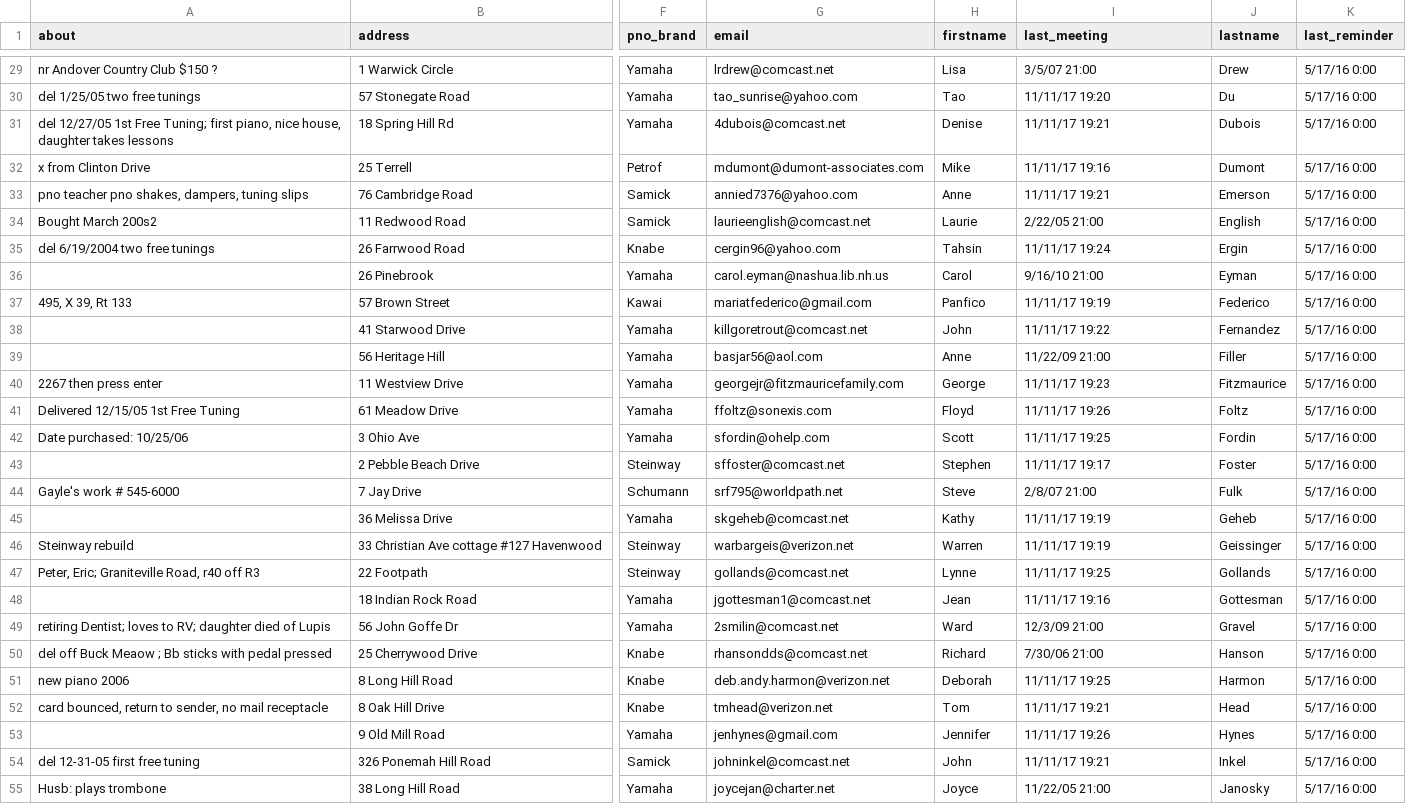
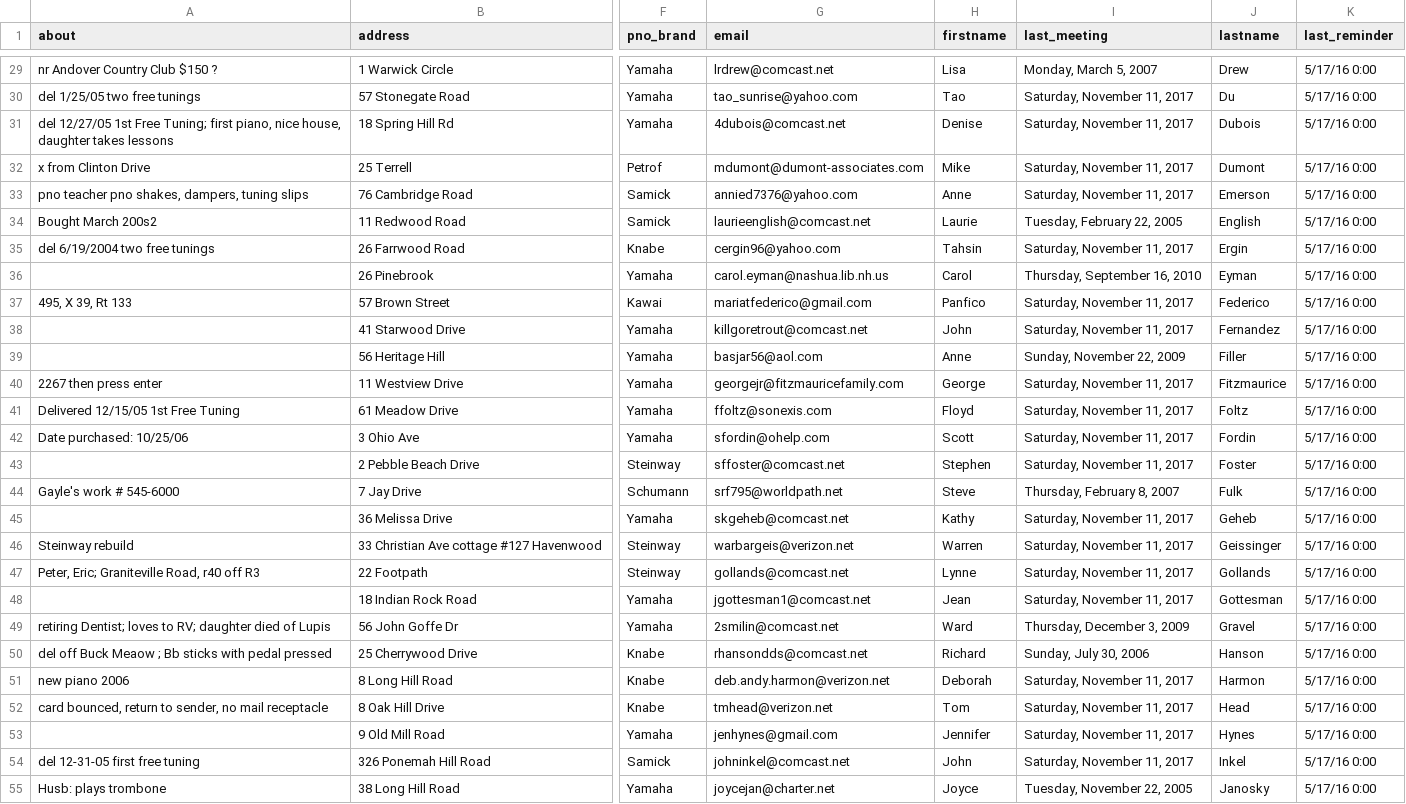
Before and after one commit to smithWEBtek/sp4, a CSV file: db/data/testdata1.csv, drawn as a sheet; only a part is shown, gaps mark what is left out; the diff covers the shown part only; the diff names each change by its address in the sheet, - before the commit and + after, or states it on an @@ line.

```diff
--- a/db/data/testdata1.csv
+++ b/db/data/testdata1.csv
-I29 (last_meeting): 3/5/07 21:00
+I29 (last_meeting): Monday, March 5, 2007
-I30 (last_meeting): 11/11/17 19:20
+I30 (last_meeting): Saturday, November 11, 2017
-I31 (last_meeting): 11/11/17 19:21
+I31 (last_meeting): Saturday, November 11, 2017
-I32 (last_meeting): 11/11/17 19:16
+I32 (last_meeting): Saturday, November 11, 2017
-I33 (last_meeting): 11/11/17 19:21
+I33 (last_meeting): Saturday, November 11, 2017
-I34 (last_meeting): 2/22/05 21:00
+I34 (last_meeting): Tuesday, February 22, 2005
-I35 (last_meeting): 11/11/17 19:24
+I35 (last_meeting): Saturday, November 11, 2017
-I36 (last_meeting): 9/16/10 21:00
+I36 (last_meeting): Thursday, September 16, 2010
-I37 (last_meeting): 11/11/17 19:19
+I37 (last_meeting): Saturday, November 11, 2017
-I38 (last_meeting): 11/11/17 19:22
+I38 (last_meeting): Saturday, November 11, 2017
-I39 (last_meeting): 11/22/09 21:00
+I39 (last_meeting): Sunday, November 22, 2009
-I40 (last_meeting): 11/11/17 19:23
+I40 (last_meeting): Saturday, November 11, 2017
-I41 (last_meeting): 11/11/17 19:26
+I41 (last_meeting): Saturday, November 11, 2017
-I42 (last_meeting): 11/11/17 19:25
+I42 (last_meeting): Saturday, November 11, 2017
-I43 (last_meeting): 11/11/17 19:17
+I43 (last_meeting): Saturday, November 11, 2017
-I44 (last_meeting): 2/8/07 21:00
+I44 (last_meeting): Thursday, February 8, 2007
-I45:I46 (last_meeting): 11/11/17 19:19
+I45:I46 (last_meeting): Saturday, November 11, 2017
-I47 (last_meeting): 11/11/17 19:25
+I47 (last_meeting): Saturday, November 11, 2017
-I48 (last_meeting): 11/11/17 19:16
+I48 (last_meeting): Saturday, November 11, 2017
-I49 (last_meeting): 12/3/09 21:00
+I49 (last_meeting): Thursday, December 3, 2009
-I50 (last_meeting): 7/30/06 21:00
+I50 (last_meeting): Sunday, July 30, 2006
-I51 (last_meeting): 11/11/17 19:25
+I51 (last_meeting): Saturday, November 11, 2017
-I52 (last_meeting): 11/11/17 19:21
+I52 (last_meeting): Saturday, November 11, 2017
-I53 (last_meeting): 11/11/17 19:26
+I53 (last_meeting): Saturday, November 11, 2017
-I54 (last_meeting): 11/11/17 19:21
+I54 (last_meeting): Saturday, November 11, 2017
-I55 (last_meeting): 11/22/05 21:00
+I55 (last_meeting): Tuesday, November 22, 2005
```
Also changed, not shown: 120 edited cells elsewhere in this file, 1 other file.
